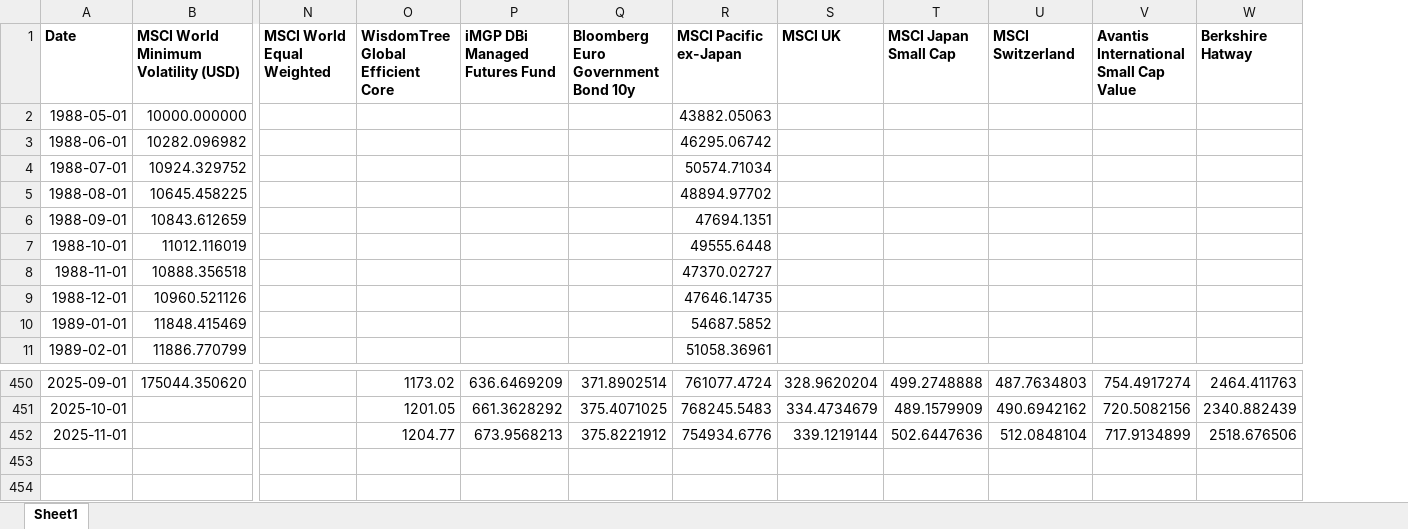
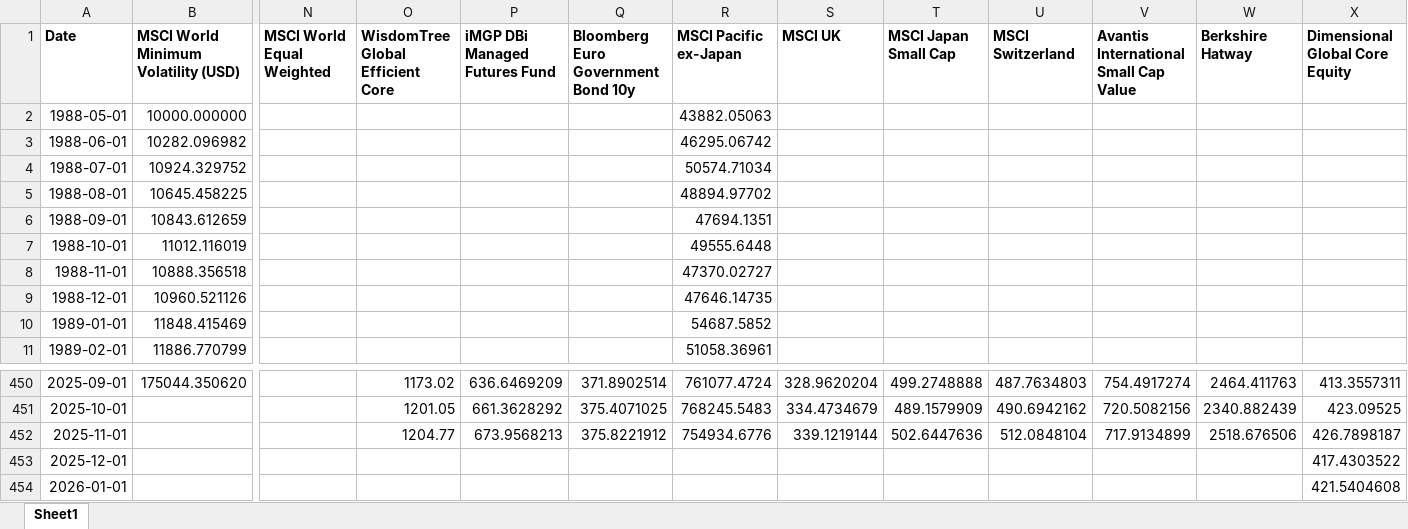
Before and after one commit to marco2012/alphatrace, an Excel workbook: public/curvo_data_202511.xlsx, sheet Sheet1, drawn as a sheet; only a part is shown, gaps mark what is left out; values as stored, in another font and other column widths than the file's, no borders; rows hold the shown columns only; the diff names each change by its address in the sheet, - before the commit and + after, or states it on an @@ line.

Commit message:
dfa fund

```diff
--- a/public/curvo_data_202511.xlsx (sheet Sheet1)
+++ b/public/curvo_data_202511.xlsx (sheet Sheet1)
+column X (Dimensional Global Core Equity), rows 450-452: 413.3557311 | 423.09525 | 426.7898187
+row 453: 2025-12-01 |  |  |  |  |  |  |  |  |  |  |  | 417.4303522
+row 454: 2026-01-01 |  |  |  |  |  |  |  |  |  |  |  | 421.5404608
```
Also changed, not shown: 1 other file.
